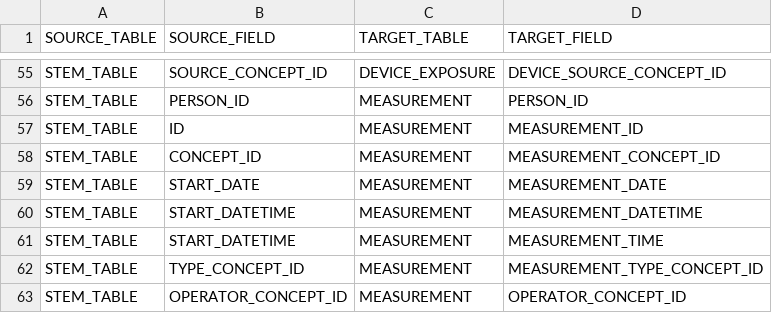
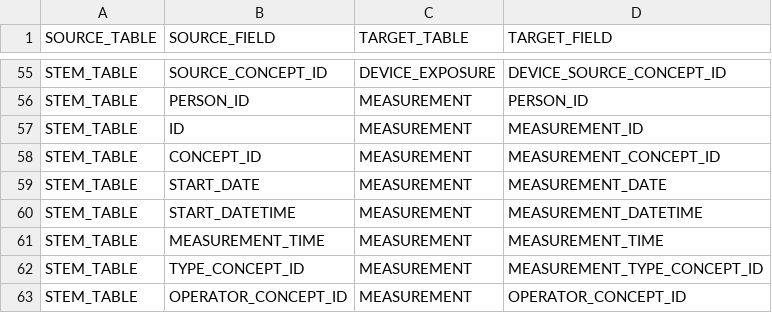
Before and after one commit to OHDSI/WhiteRabbit, a CSV file: rabbitinahat/src/main/resources/org/ohdsi/rabbitInAHat/dataModel/StemTableDefaultMappingV5.3.csv, drawn as a sheet; only a part is shown, gaps mark what is left out.

```diff
--- a/rabbitinahat/src/main/resources/org/ohdsi/rabbitInAHat/dataModel/StemTableDefaultMappingV5.3.csv
+++ b/rabbitinahat/src/main/resources/org/ohdsi/rabbitInAHat/dataModel/StemTableDefaultMappingV5.3.csv
@@ -60,3 +60,3 @@ STEM_TABLE,START_DATE,MEASUREMENT,MEASUREMENT_DATE
 STEM_TABLE,START_DATETIME,MEASUREMENT,MEASUREMENT_DATETIME
-STEM_TABLE,START_DATETIME,MEASUREMENT,MEASUREMENT_TIME
+STEM_TABLE,MEASUREMENT_TIME,MEASUREMENT,MEASUREMENT_TIME
 STEM_TABLE,TYPE_CONCEPT_ID,MEASUREMENT,MEASUREMENT_TYPE_CONCEPT_ID
```
Also changed, not shown: rabbitinahat/src/main/resources/org/ohdsi/rabbitInAHat/dataModel/StemTableDefaultMappingV5.4.csv, rabbitinahat/src/main/resources/org/ohdsi/rabbitInAHat/dataModel/StemTableV5.3.csv, 1 other file.
